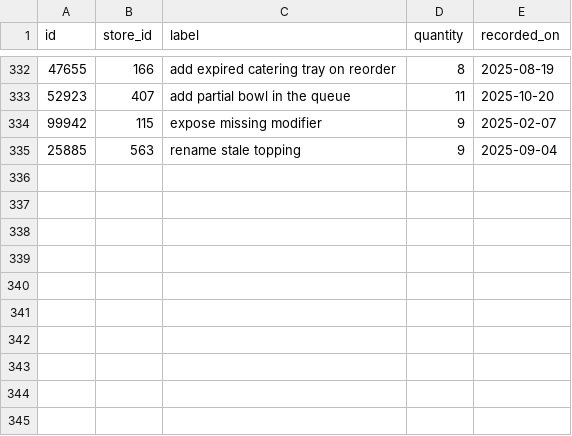
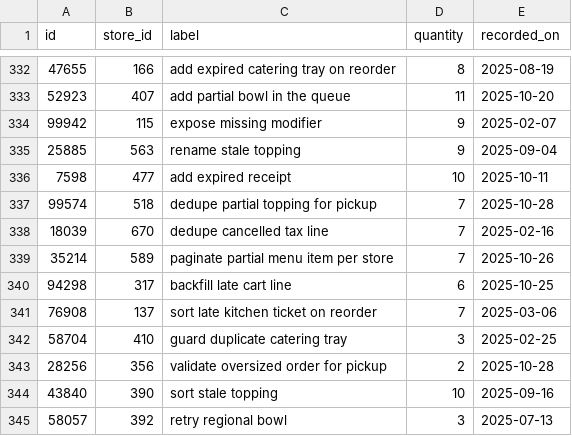
Before and after one commit to wwtdigital/copperpot-pricing-pipeline, a CSV file: seeds/generated/scripts_rows.csv, drawn as a sheet; only a part is shown, gaps mark what is left out; the diff names each change by its address in the sheet, - before the commit and + after, or states it on an @@ line.

Commit message:
feat(scripts): backfill expired location in the queue (CPB-4295)

```diff
--- a/seeds/generated/scripts_rows.csv
+++ b/seeds/generated/scripts_rows.csv
+row 336: 7598 | 477 | add expired receipt | 10 | 2025-10-11
+row 337: 99574 | 518 | dedupe partial topping for pickup | 7 | 2025-10-28
+row 338: 18039 | 670 | dedupe cancelled tax line | 7 | 2025-02-16
+row 339: 35214 | 589 | paginate partial menu item per store | 7 | 2025-10-26
+row 340: 94298 | 317 | backfill late cart line | 6 | 2025-10-25
+row 341: 76908 | 137 | sort late kitchen ticket on reorder | 7 | 2025-03-06
+row 342: 58704 | 410 | guard duplicate catering tray | 3 | 2025-02-25
+row 343: 28256 | 356 | validate oversized order for pickup | 2 | 2025-10-28
+row 344: 43840 | 390 | sort stale topping | 10 | 2025-09-16
+row 345: 58057 | 392 | retry regional bowl | 3 | 2025-07-13
```
